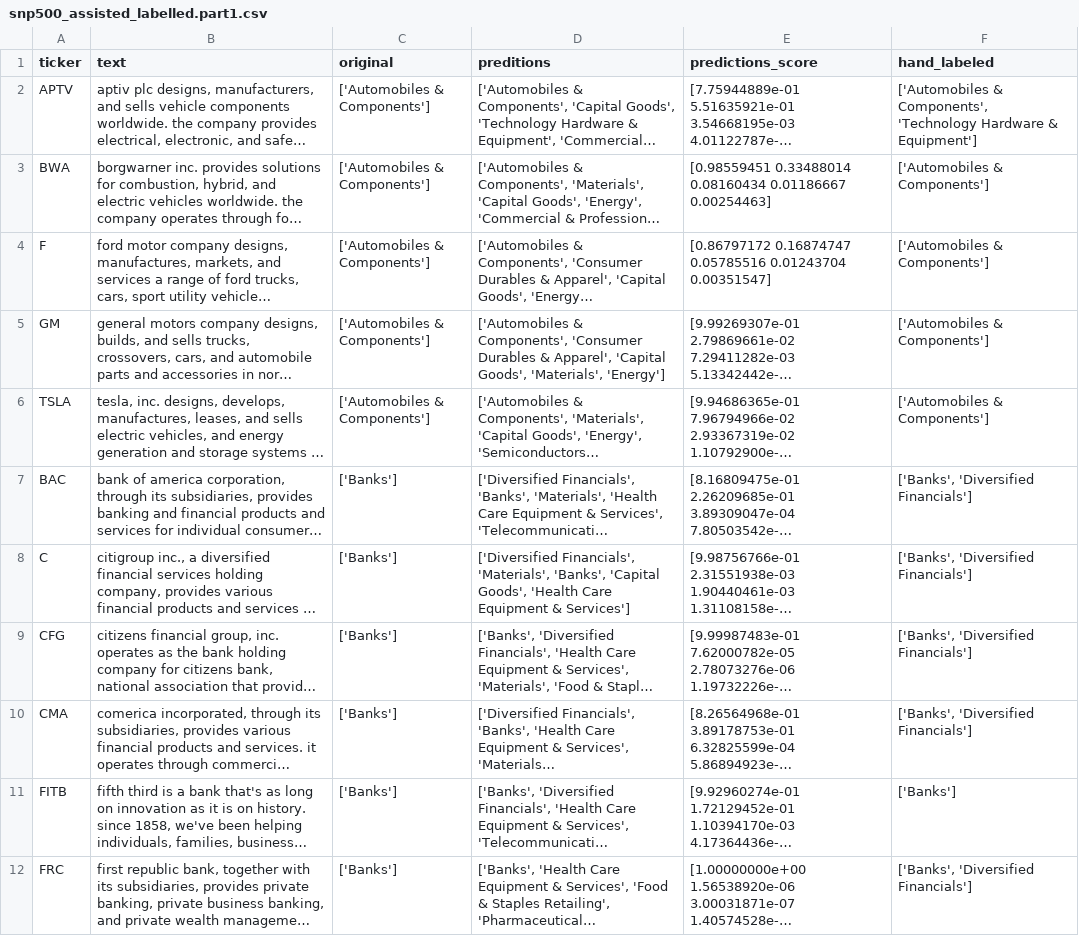
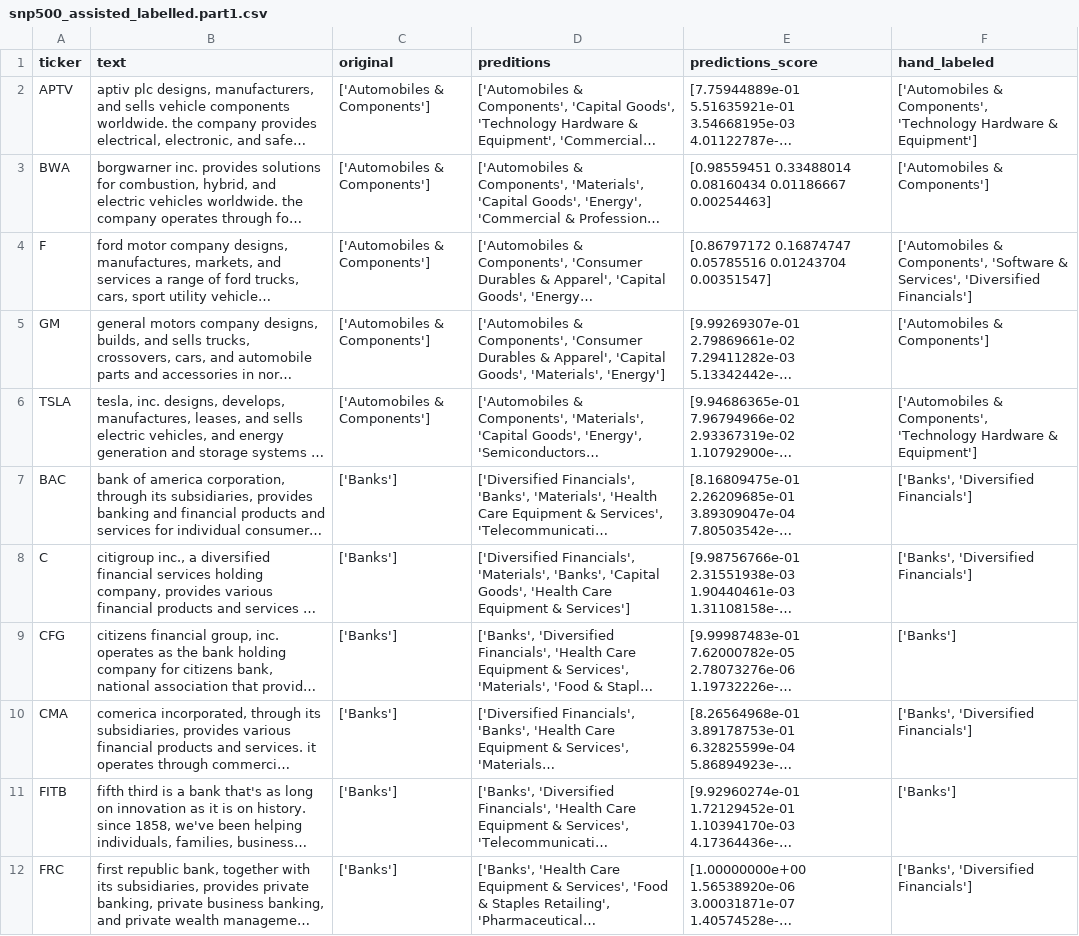
Before and after one commit to ece1786-2022/DeCo, a CSV file: data/snp500_assisted_labelled.part1.csv, drawn as a sheet; only a part is shown; long unchanged cells end in …; the diff covers the shown part only; the diff names each change by its address in the sheet, - before the commit and + after, or states it on an @@ line.

Commit message:
- Review and updated part1.csv labels (first 12 industry groups out of 24), and fixed some formatting issue - Updated notebook to help with quality control and print out distribution - Generated a consolidated snp500 labelled data parquet

```diff
--- a/data/snp500_assisted_labelled.part1.csv
+++ b/data/snp500_assisted_labelled.part1.csv
-F4 (hand_labeled): ['Automobiles & Components']
+F4 (hand_labeled): ['Automobiles & Components', 'Software & Services', 'Diversified Financials']
-F6 (hand_labeled): ['Automobiles & Components']
+F6 (hand_labeled): ['Automobiles & Components', 'Technology Hardware & Equipment']
-F9 (hand_labeled): ['Banks', 'Diversified Financials']
+F9 (hand_labeled): ['Banks']
```
Also changed, not shown: 9 edited cells elsewhere in this file, 2 other files.
